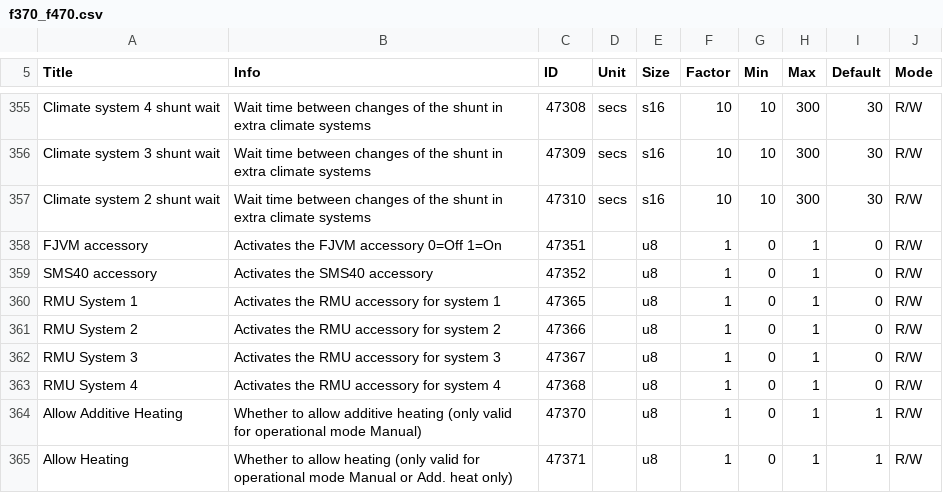
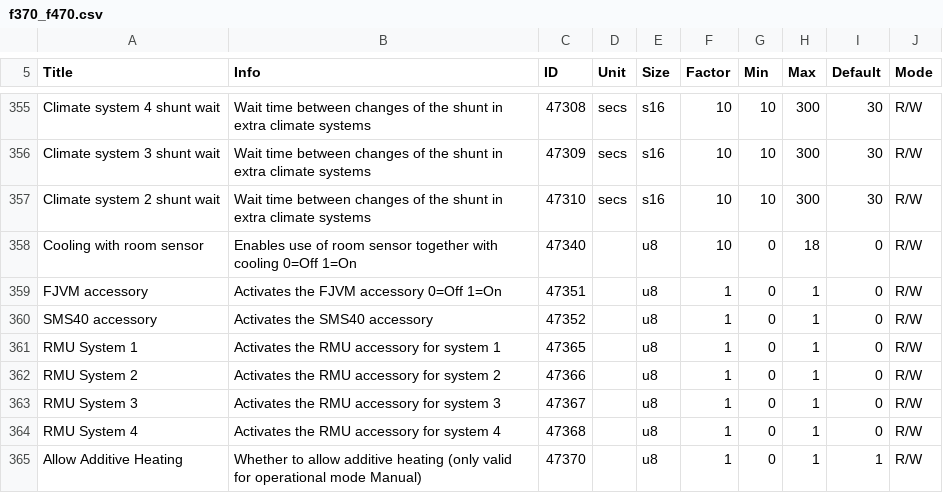
Before and after one commit to yozik04/nibe, a CSV file: nibe/data/f370_f470.csv, drawn as a sheet; only a part is shown, gaps mark what is left out; the shorter side is filled out with more unchanged rows.

Commit message:
Adding Holiday and cooling with room sensor

```diff
--- a/nibe/data/f370_f470.csv
+++ b/nibe/data/f370_f470.csv
@@ -357,2 +357,3 @@ Title;Info;ID;Unit;Size;Factor;Min;Max;Default;Mode
 "Climate system 2 shunt wait";"Wait time between changes of the shunt in extra climate systems";47310;"secs";s16;10;10;300;30;R/W;
+"Cooling with room sensor";"Enables use of room sensor together with cooling 0=Off 1=On";47340;"";u8;10;0;18;0;R/W;
 "FJVM accessory";"Activates the FJVM accessory 0=Off 1=On";47351;"";u8;1;0;1;0;R/W;
```
Also changed, not shown: nibe/data/f730.csv, nibe/data/f750.csv, 5 other files.
